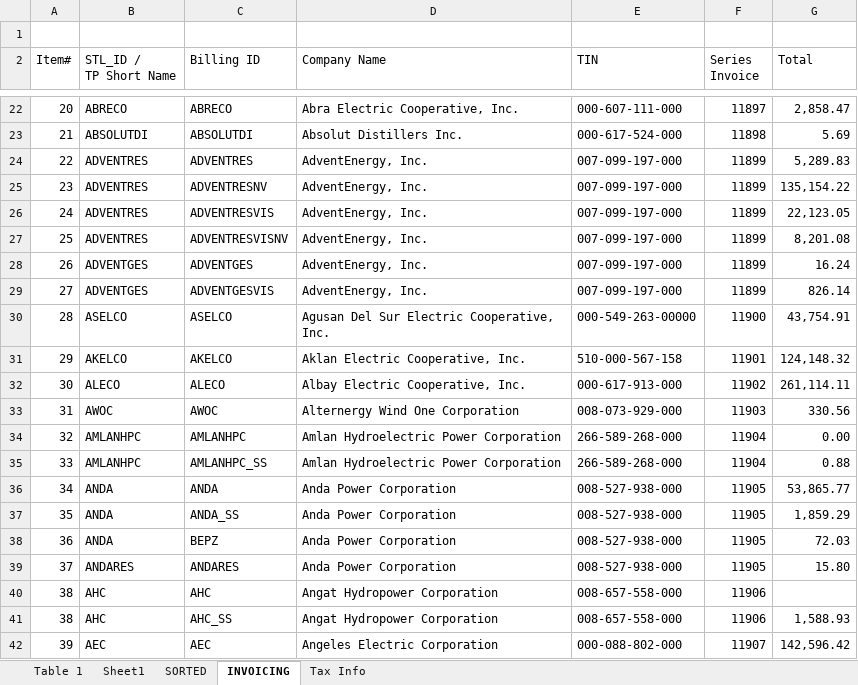
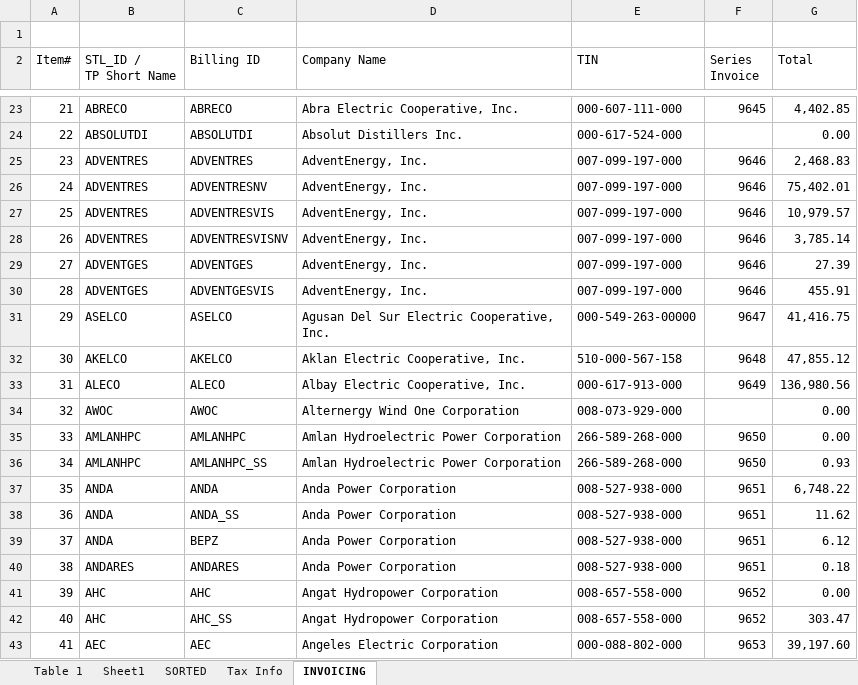
Before and after one commit to JonahBenares/accounting, an Excel workbook: uploads/excel/wesm_sales.xlsx, sheet INVOICING, drawn as a sheet; only a part is shown, gaps mark what is left out; values as stored, in another font and other column widths than the file's, no cell formats; conditional formats not drawn; addresses are those after the commit; the diff covers the shown part only; the diff names each change by its address in the sheet, - before the commit and + after, or states it on an @@ line.

```diff
--- a/uploads/excel/wesm_sales.xlsx (sheet INVOICING)
+++ b/uploads/excel/wesm_sales.xlsx (sheet INVOICING)
@@ sheet tab order changed: Table 1 | Sheet1 | SORTED | Tax Info | INVOICING @@
@@ column A (Item#) renumbered between rows 16 and 595 @@
-F23 (Series Invoice): 11897
+F23 (Series Invoice): 9645
-G23 (Total): 2,858.47
+G23 (Total): 4,402.85
-F24 (Series Invoice): 11898
+F24 (Series Invoice): (empty)
-G24 (Total): 5.69
+G24 (Total): 0.00
-F25:F30 (Series Invoice): 11899
+F25:F30 (Series Invoice): 9646
-G25 (Total): 5,289.83
+G25 (Total): 2,468.83
-G26 (Total): 135,154.22
+G26 (Total): 75,402.01
-G27 (Total): 22,123.05
+G27 (Total): 10,979.57
-G28 (Total): 8,201.08
+G28 (Total): 3,785.14
-G29 (Total): 16.24
+G29 (Total): 27.39
-G30 (Total): 826.14
+G30 (Total): 455.91
-F31 (Series Invoice): 11900
+F31 (Series Invoice): 9647
-G31 (Total): 43,754.91
+G31 (Total): 41,416.75
-F32 (Series Invoice): 11901
+F32 (Series Invoice): 9648
-G32 (Total): 124,148.32
+G32 (Total): 47,855.12
-F33 (Series Invoice): 11902
+F33 (Series Invoice): 9649
-G33 (Total): 261,114.11
+G33 (Total): 136,980.56
-F34 (Series Invoice): 11903
+F34 (Series Invoice): (empty)
-G34 (Total): 330.56
+G34 (Total): 0.00
-F35:F36 (Series Invoice): 11904
+F35:F36 (Series Invoice): 9650
-G36 (Total): 0.88
+G36 (Total): 0.93
-F37:F40 (Series Invoice): 11905
+F37:F40 (Series Invoice): 9651
-G37 (Total): 53,865.77
+G37 (Total): 6,748.22
-G38 (Total): 1,859.29
+G38 (Total): 11.62
-G39 (Total): 72.03
+G39 (Total): 6.12
-G40 (Total): 15.80
+G40 (Total): 0.18
-F41:F42 (Series Invoice): 11906
+F41:F42 (Series Invoice): 9652
-G41 (Total): (empty)
+G41 (Total): 0.00
-G42 (Total): 1,588.93
+G42 (Total): 303.47
-F43 (Series Invoice): 11907
+F43 (Series Invoice): 9653
-G43 (Total): 142,596.42
+G43 (Total): 39,197.60
```
Also changed, not shown: 24 added rows, 58 removed rows and 1109 edited cells elsewhere in this sheet, sheet Sheet1, sheet SORTED, sheet Tax Info, sheet Table 1, cell formats, formulas that keep their value, 1 other file.
